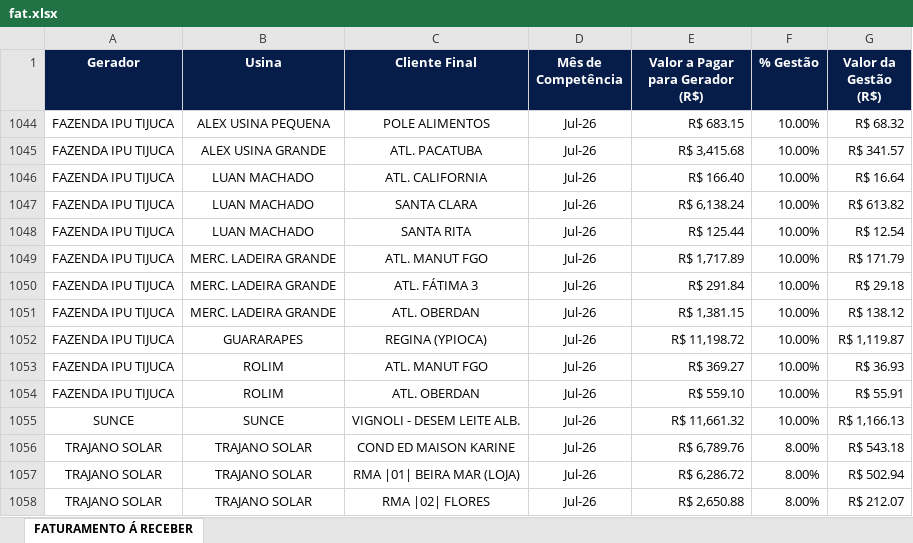
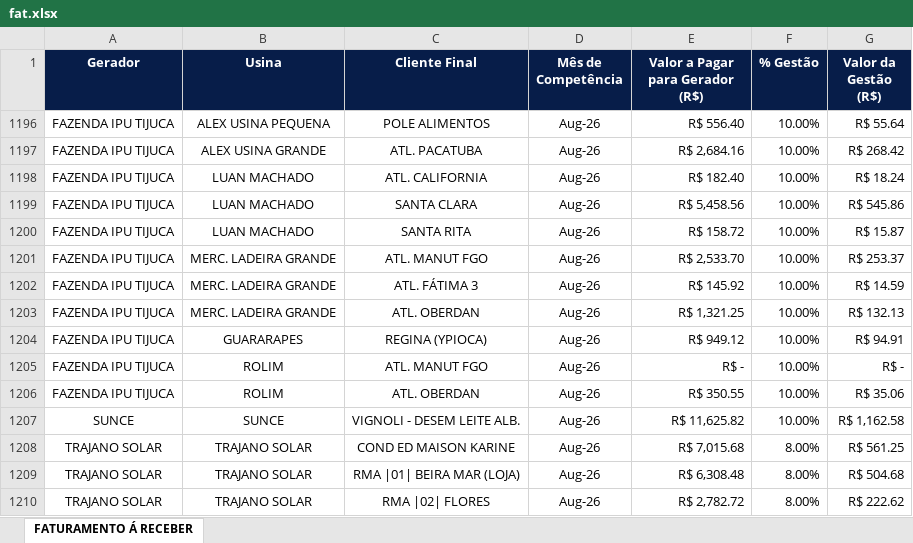
Before and after one commit to JoaoVNTR/Financeiro, an Excel workbook: fat.xlsx, sheet FATURAMENTO Á RECEBER, drawn as a sheet; only a part is shown; values as stored, in another font and other column widths than the file's, no borders; addresses are those after the commit; the diff covers the shown part only; the diff names each change by its address in the sheet, - before the commit and + after, or states it on an @@ line.

```diff
--- a/fat.xlsx (sheet FATURAMENTO Á RECEBER)
+++ b/fat.xlsx (sheet FATURAMENTO Á RECEBER)
-D1196:D1210 (Mês de Competência): Jul-26
+D1196:D1210 (Mês de Competência): Aug-26
-E1196 (Valor a Pagar para Gerador (R$)): R$ 683.15
+E1196 (Valor a Pagar para Gerador (R$)): R$ 556.40
-G1196 (Valor da Gestão (R$)): R$ 68.32
+G1196 (Valor da Gestão (R$)): R$ 55.64
-E1197 (Valor a Pagar para Gerador (R$)): R$ 3,415.68
+E1197 (Valor a Pagar para Gerador (R$)): R$ 2,684.16
-G1197 (Valor da Gestão (R$)): R$ 341.57
+G1197 (Valor da Gestão (R$)): R$ 268.42
-E1198 (Valor a Pagar para Gerador (R$)): R$ 166.40
+E1198 (Valor a Pagar para Gerador (R$)): R$ 182.40
-G1198 (Valor da Gestão (R$)): R$ 16.64
+G1198 (Valor da Gestão (R$)): R$ 18.24
-E1199 (Valor a Pagar para Gerador (R$)): R$ 6,138.24
+E1199 (Valor a Pagar para Gerador (R$)): R$ 5,458.56
-G1199 (Valor da Gestão (R$)): R$ 613.82
+G1199 (Valor da Gestão (R$)): R$ 545.86
-E1200 (Valor a Pagar para Gerador (R$)): R$ 125.44
+E1200 (Valor a Pagar para Gerador (R$)): R$ 158.72
-G1200 (Valor da Gestão (R$)): R$ 12.54
+G1200 (Valor da Gestão (R$)): R$ 15.87
-E1201 (Valor a Pagar para Gerador (R$)): R$ 1,717.89
+E1201 (Valor a Pagar para Gerador (R$)): R$ 2,533.70
-G1201 (Valor da Gestão (R$)): R$ 171.79
+G1201 (Valor da Gestão (R$)): R$ 253.37
-E1202 (Valor a Pagar para Gerador (R$)): R$ 291.84
+E1202 (Valor a Pagar para Gerador (R$)): R$ 145.92
-G1202 (Valor da Gestão (R$)): R$ 29.18
+G1202 (Valor da Gestão (R$)): R$ 14.59
-E1203 (Valor a Pagar para Gerador (R$)): R$ 1,381.15
+E1203 (Valor a Pagar para Gerador (R$)): R$ 1,321.25
-G1203 (Valor da Gestão (R$)): R$ 138.12
+G1203 (Valor da Gestão (R$)): R$ 132.13
-E1204 (Valor a Pagar para Gerador (R$)): R$ 11,198.72
+E1204 (Valor a Pagar para Gerador (R$)): R$ 949.12
-G1204 (Valor da Gestão (R$)): R$ 1,119.87
+G1204 (Valor da Gestão (R$)): R$ 94.91
-E1205 (Valor a Pagar para Gerador (R$)): R$ 369.27
+E1205 (Valor a Pagar para Gerador (R$)): R$ -
-G1205 (Valor da Gestão (R$)): R$ 36.93
+G1205 (Valor da Gestão (R$)): R$ -
-E1206 (Valor a Pagar para Gerador (R$)): R$ 559.10
+E1206 (Valor a Pagar para Gerador (R$)): R$ 350.55
-G1206 (Valor da Gestão (R$)): R$ 55.91
+G1206 (Valor da Gestão (R$)): R$ 35.06
-E1207 (Valor a Pagar para Gerador (R$)): R$ 11,661.32
+E1207 (Valor a Pagar para Gerador (R$)): R$ 11,625.82
-G1207 (Valor da Gestão (R$)): R$ 1,166.13
+G1207 (Valor da Gestão (R$)): R$ 1,162.58
-E1208 (Valor a Pagar para Gerador (R$)): R$ 6,789.76
+E1208 (Valor a Pagar para Gerador (R$)): R$ 7,015.68
-G1208 (Valor da Gestão (R$)): R$ 543.18
+G1208 (Valor da Gestão (R$)): R$ 561.25
-E1209 (Valor a Pagar para Gerador (R$)): R$ 6,286.72
+E1209 (Valor a Pagar para Gerador (R$)): R$ 6,308.48
-G1209 (Valor da Gestão (R$)): R$ 502.94
+G1209 (Valor da Gestão (R$)): R$ 504.68
-E1210 (Valor a Pagar para Gerador (R$)): R$ 2,650.88
+E1210 (Valor a Pagar para Gerador (R$)): R$ 2,782.72
-G1210 (Valor da Gestão (R$)): R$ 212.07
+G1210 (Valor da Gestão (R$)): R$ 222.62
```
Also changed, not shown: 2 added rows, 2 hidden or unhidden rows and 404 edited cells elsewhere in this sheet, formulas that keep their value, Repasse.xlsx.
